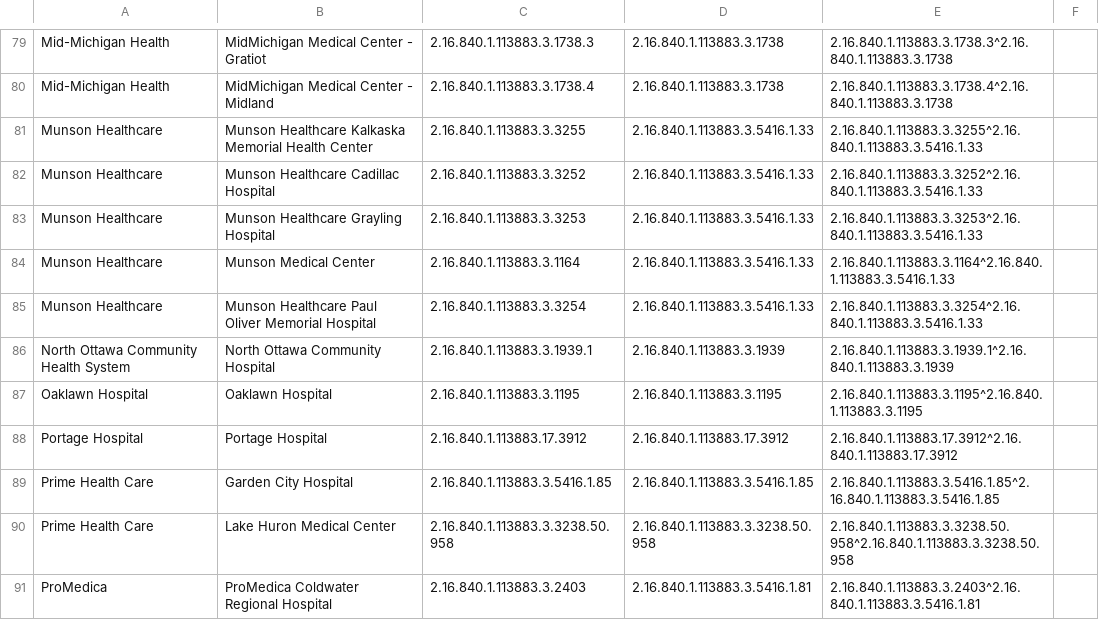
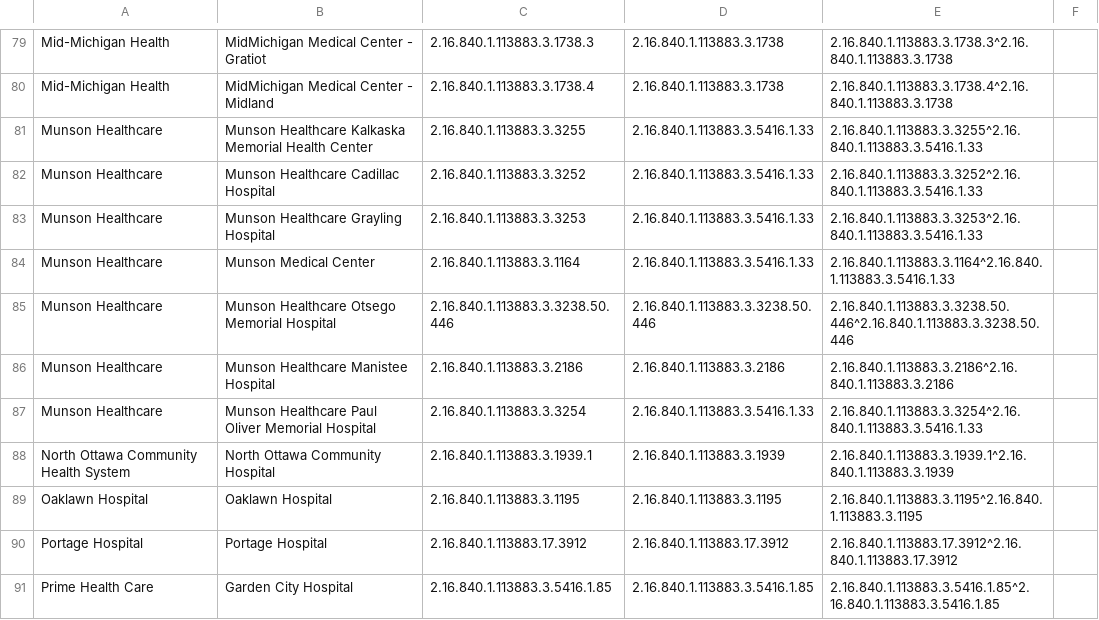
Before and after one commit to informationsoftworks/mihin, a CSV file: oids/hospitals.csv, drawn as a sheet; only a part is shown, gaps mark what is left out; the shorter side is filled out with more unchanged rows; the diff names each change by its address in the sheet, - before the commit and + after, or states it on an @@ line.

Commit message:
MiHIN Sending Facility Crosswalk v146 06-11-2019.xlsx

```diff
--- a/oids/hospitals.csv
+++ b/oids/hospitals.csv
+row 85: Munson Healthcare | Munson Healthcare Otsego Memorial Hospital | 2.16.840.1.113883.3.3238.50.446 | 2.16.840.1.113883.3.3238.50.446 | 2.16.840.1.113883.3.3238.50.446^2.16.840.1.113883.3.3238.50.446
+row 86: Munson Healthcare | Munson Healthcare Manistee Hospital | 2.16.840.1.113883.3.2186 | 2.16.840.1.113883.3.2186 | 2.16.840.1.113883.3.2186^2.16.840.1.113883.3.2186
```
